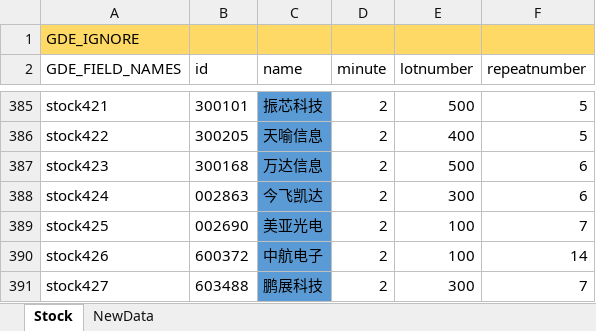
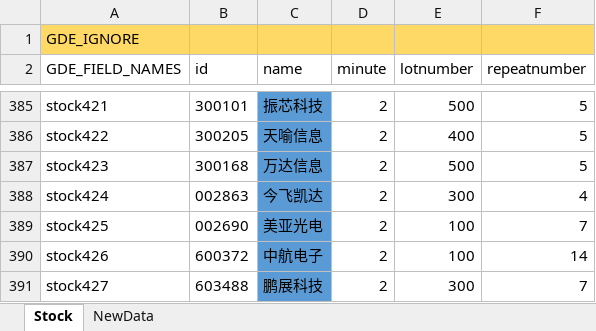
Before and after one commit to zsdarkblue/TradeStation_ContinuousTrade, an Excel workbook: stock.xlsx, sheet Stock, drawn as a sheet; only a part is shown, gaps mark what is left out; values as stored, in another font and other column widths than the file's, no borders; the diff names each change by its address in the sheet, - before the commit and + after, or states it on an @@ line.

Commit message:
fix data

```diff
--- a/stock.xlsx (sheet Stock)
+++ b/stock.xlsx (sheet Stock)
-F387 (repeatnumber): 6
+F387 (repeatnumber): 5
-F388 (repeatnumber): 6
+F388 (repeatnumber): 4
```
Also changed, not shown: 1 other file.
